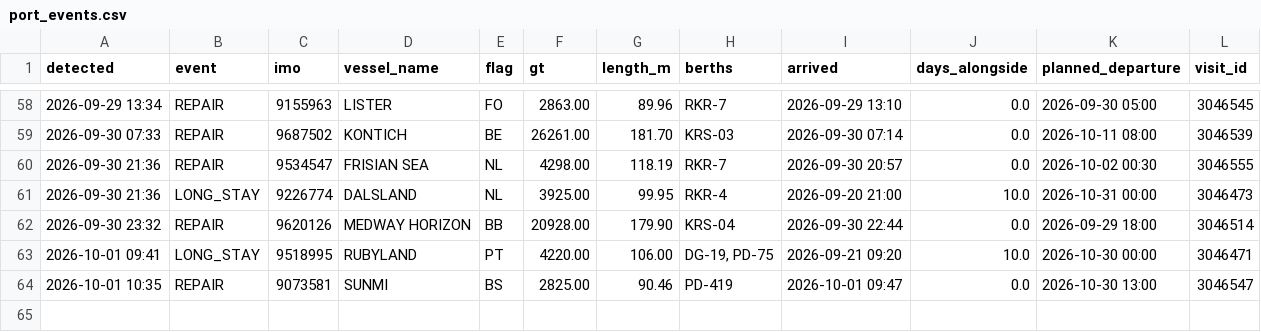
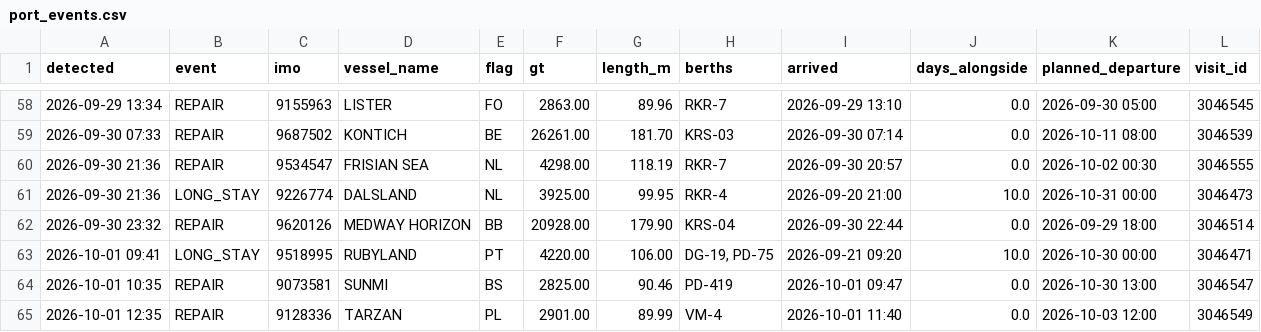
Before and after one commit to papa-lgtm/riga-port-watch, a CSV file: port_events.csv, drawn as a sheet; only a part is shown, gaps mark what is left out; the diff names each change by its address in the sheet, - before the commit and + after, or states it on an @@ line.

```diff
--- a/port_events.csv
+++ b/port_events.csv
+row 65: 2026-10-01 12:35 | REPAIR | 9128336 | TARZAN | PL | 2901.00 | 89.99 | VM-4 | 2026-10-01 11:40 | 0.0 | 2026-10-03 12:00 | 3046549
```
Also changed, not shown: 3 other files.
